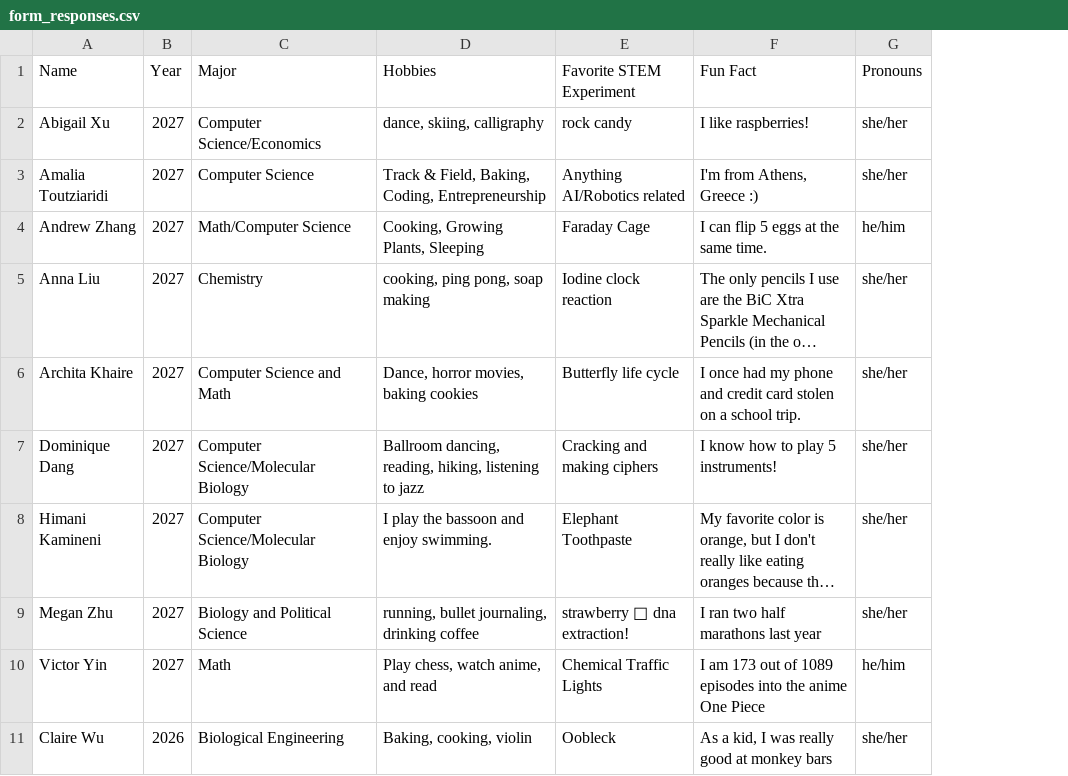
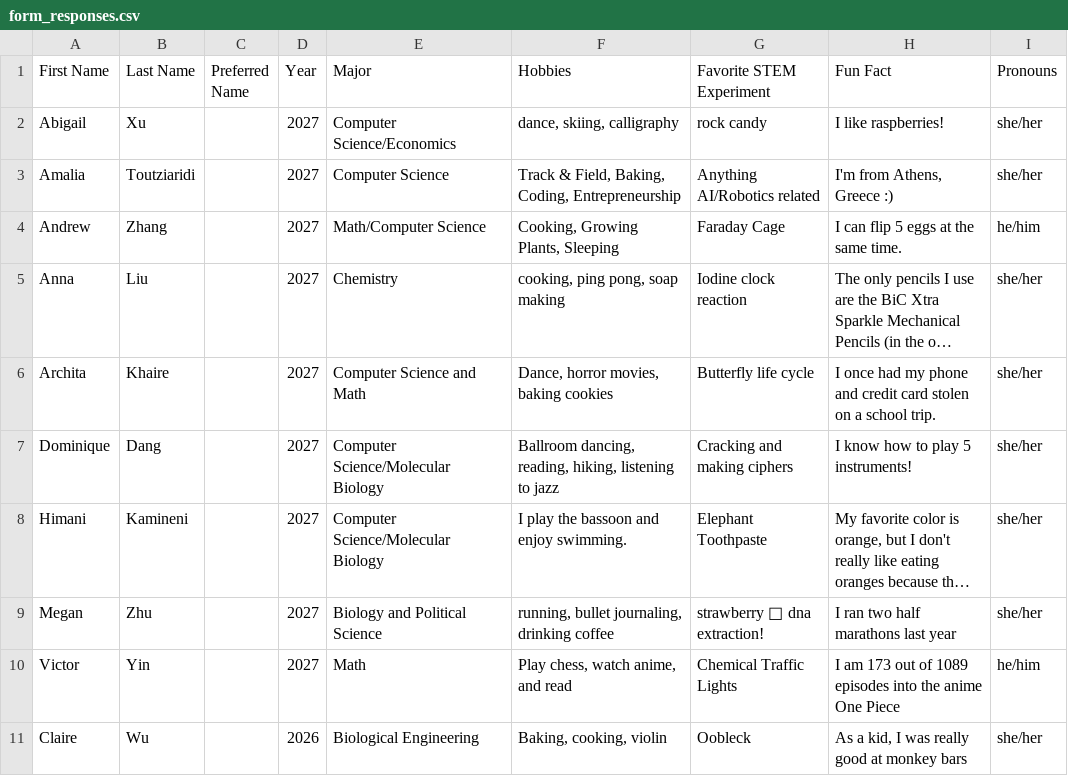
Before and after one commit to MIT-dynaMIT/dyna-website, a CSV file: src/assets/form_responses.csv, drawn as a sheet; only a part is shown; long unchanged cells end in …; removed rows and columns are numbered as before the commit, all else as after; the diff names each change by its address in the sheet, - before the commit and + after, or states it on an @@ line.

```diff
--- a/src/assets/form_responses.csv
+++ b/src/assets/form_responses.csv
-column A (Name), rows 2-11: Abigail Xu | Amalia Toutziaridi | Andrew Zhang | Anna Liu | Archita Khaire | Dominique Dang | Himani Kamineni | Megan Zhu | Victor Yin | Claire Wu
+column A (First Name), rows 2-11: Abigail | Amalia | Andrew | Anna | Archita | Dominique | Himani | Megan | Victor | Claire
+column B (Last Name), rows 2-11: Xu | Toutziaridi | Zhang | Liu | Khaire | Dang | Kamineni | Zhu | Yin | Wu
+column C (Preferred Name), empty
```
Also changed, not shown: 11 other files.
